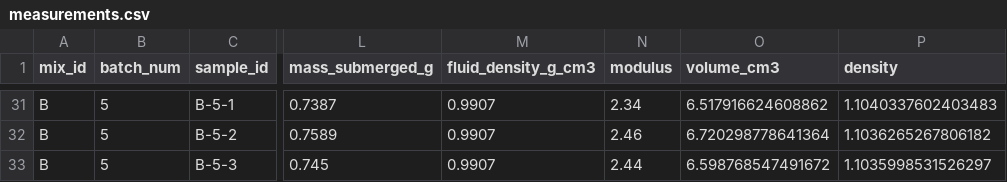
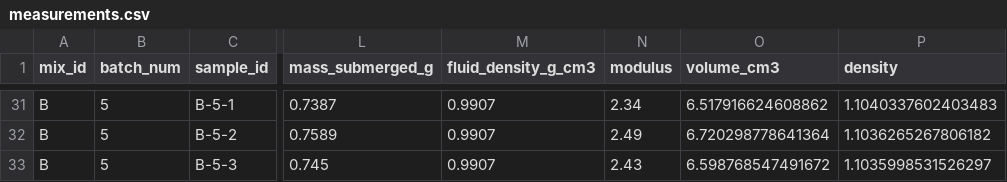
Before and after one commit to xcmaddog/epoxy_bo, a CSV file: data/measurements.csv, drawn as a sheet; only a part is shown, gaps mark what is left out; the diff covers the shown part only; the diff names each change by its address in the sheet, - before the commit and + after, or states it on an @@ line.

```diff
--- a/data/measurements.csv
+++ b/data/measurements.csv
-N32 (modulus): 2.46
+N32 (modulus): 2.49
-N33 (modulus): 2.44
+N33 (modulus): 2.43
```
Also changed, not shown: 26 edited cells elsewhere in this file.
